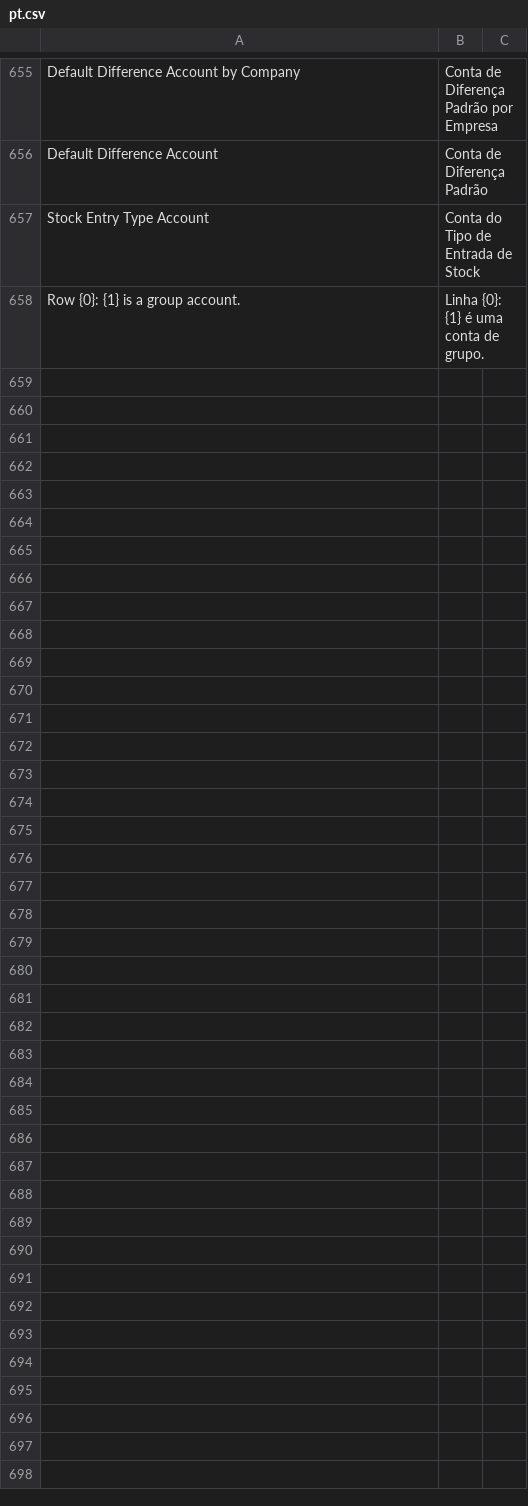
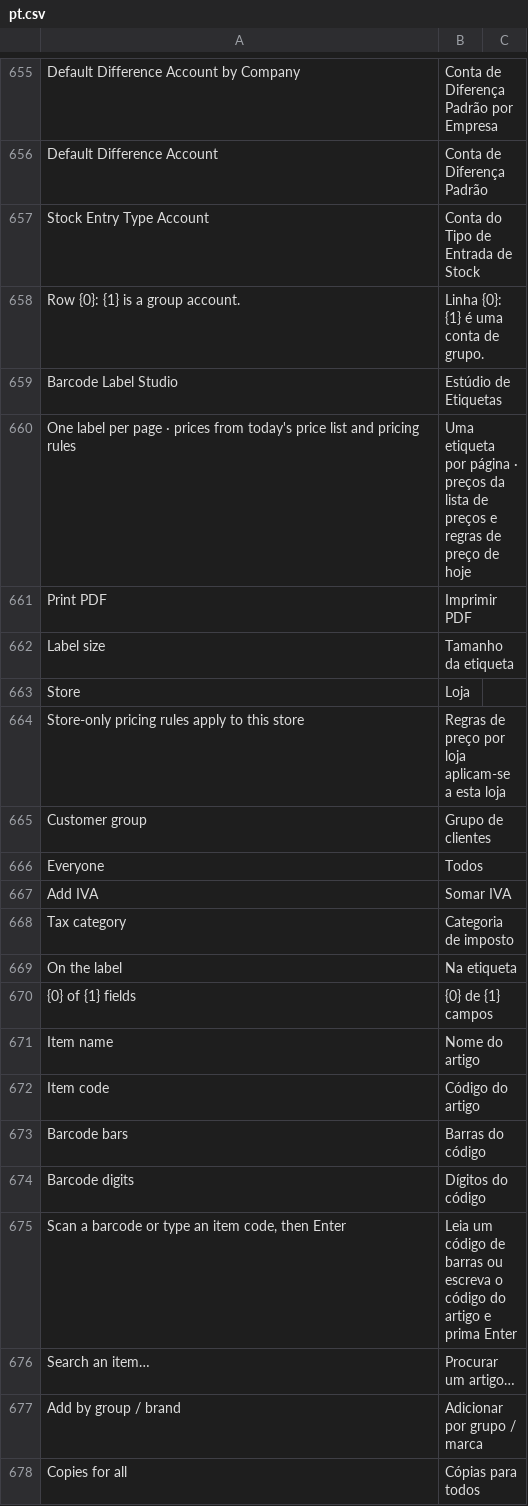
Before and after one commit to Chokor1/isoft_customization, a CSV file: isoft_customization/translations/pt.csv, drawn as a sheet; only a part is shown, gaps mark what is left out; the diff covers the shown part only.

```diff
--- a/isoft_customization/translations/pt.csv
+++ b/isoft_customization/translations/pt.csv
@@ -658 +658,21 @@ Stock Entry Type Account,Conta do Tipo de Entrada de Stock
 Row {0}: {1} is a group account.,Linha {0}: {1} é uma conta de grupo.
+Barcode Label Studio,Estúdio de Etiquetas
+One label per page · prices from today's price list and pricing rules,Uma etiqueta por página · preços da lista de preços e regras de preço de hoje
+Print PDF,Imprimir PDF
+Label size,Tamanho da etiqueta
+Store,Loja
+Store-only pricing rules apply to this store,Regras de preço por loja aplicam-se a esta loja
+Customer group,Grupo de clientes
+Everyone,Todos
+Add IVA,Somar IVA
+Tax category,Categoria de imposto
+On the label,Na etiqueta
+{0} of {1} fields,{0} de {1} campos
+Item name,Nome do artigo
+Item code,Código do artigo
+Barcode bars,Barras do código
+Barcode digits,Dígitos do código
+"Scan a barcode or type an item code, then Enter",Leia um código de barras ou escreva o código do artigo e prima Enter
+Search an item…,Procurar um artigo…
+Add by group / brand,Adicionar por grupo / marca
+Copies for all,Cópias para todos
```
Also changed, not shown: 47 added rows elsewhere in this file, 6 other files.
